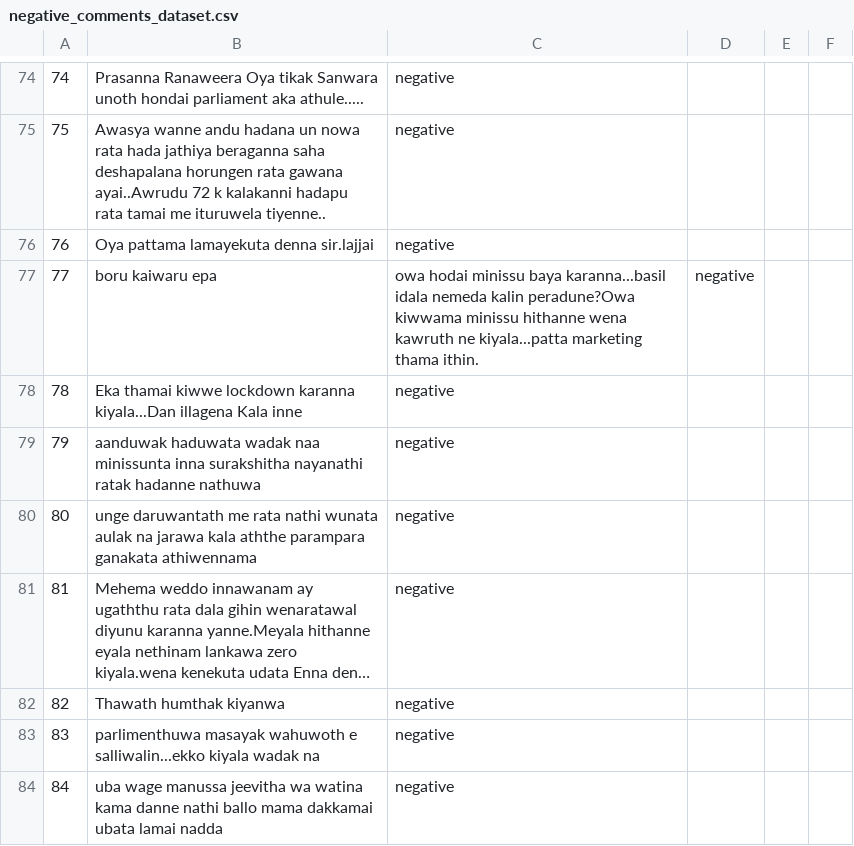
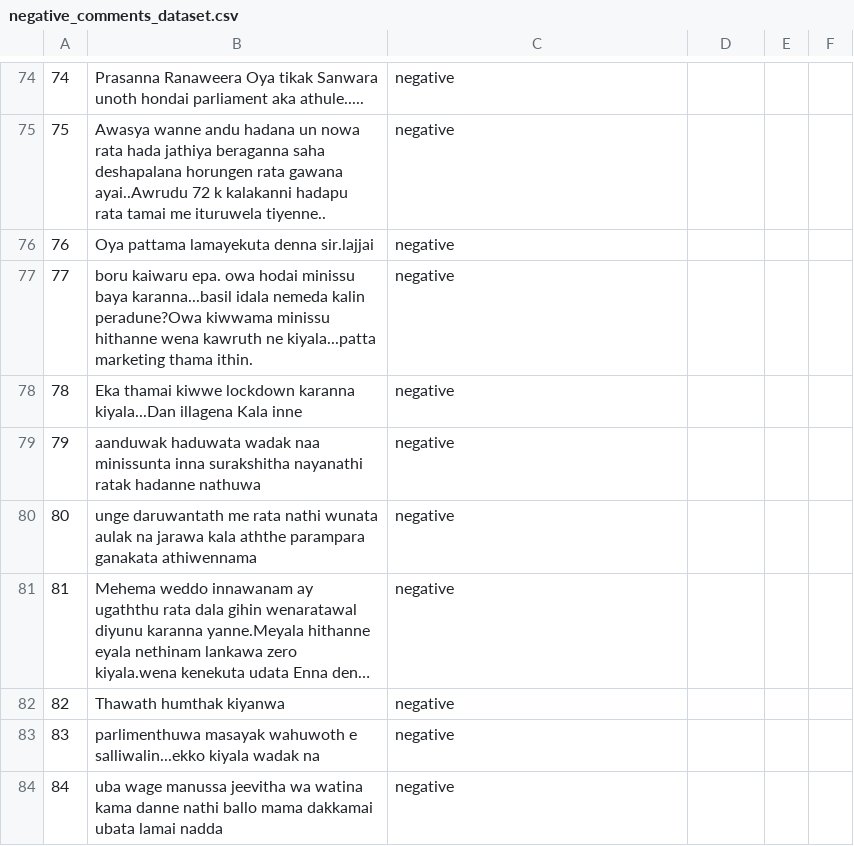
Before and after one commit to pavinduLakshan/nlp-bigram-sentiment-analysis, a CSV file: dataset/negative_comments_dataset.csv, drawn as a sheet; only a part is shown, gaps mark what is left out; long unchanged cells end in ….

Commit message:
Update negative_comments_dataset.csv

```diff
--- a/dataset/negative_comments_dataset.csv
+++ b/dataset/negative_comments_dataset.csv
@@ -76,3 +76,3 @@
 76,Oya pattama lamayekuta denna sir.lajjai,negative
-77,boru kaiwaru epa, owa hodai minissu baya karanna...basil idala nemeda kalin peradune?Owa kiwwama minissu hithanne wena kawruth ne kiyala...patta marketing thama ithin.,negative
+77,boru kaiwaru epa. owa hodai minissu baya karanna...basil idala nemeda kalin peradune?Owa kiwwama minissu hithanne wena kawruth ne kiyala...patta marketing thama ithin.,negative
 78,Eka thamai kiwwe lockdown karanna kiyala...Dan illagena Kala inne,negative
```
